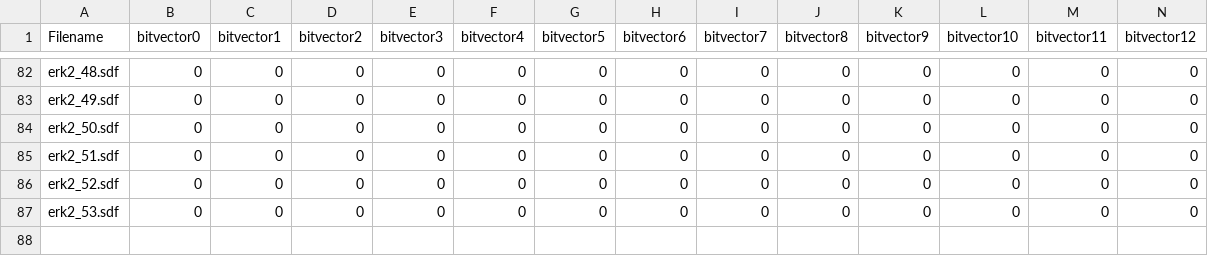
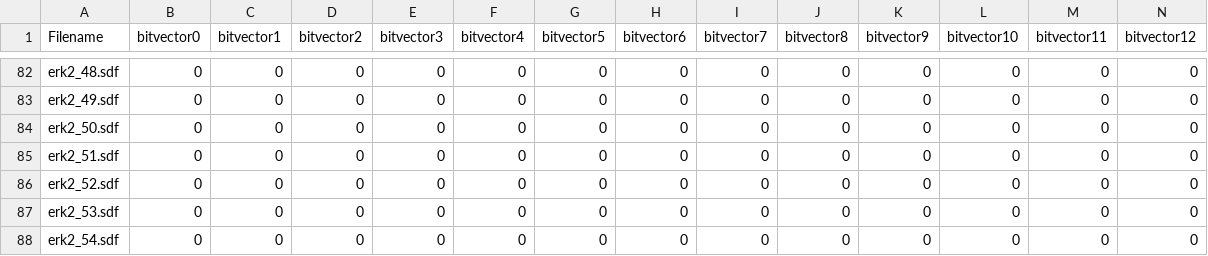
Before and after one commit to jRicciL/ERK2_notebooks, a CSV file: X_Reviewing_Fourches_work/knime/maccs_fourches_ligs.csv, drawn as a sheet; only a part is shown, gaps mark what is left out; rows hold the shown columns only; the diff names each change by its address in the sheet, - before the commit and + after, or states it on an @@ line.

Commit message:
Descriptors computed using KNIME

```diff
--- a/X_Reviewing_Fourches_work/knime/maccs_fourches_ligs.csv
+++ b/X_Reviewing_Fourches_work/knime/maccs_fourches_ligs.csv
+row 88: erk2_54.sdf | 0 | 0 | 0 | 0 | 0 | 0 | 0 | 0 | 0 | 0 | 0 | 0 | 0
```
Also changed, not shown: 3 other files.
